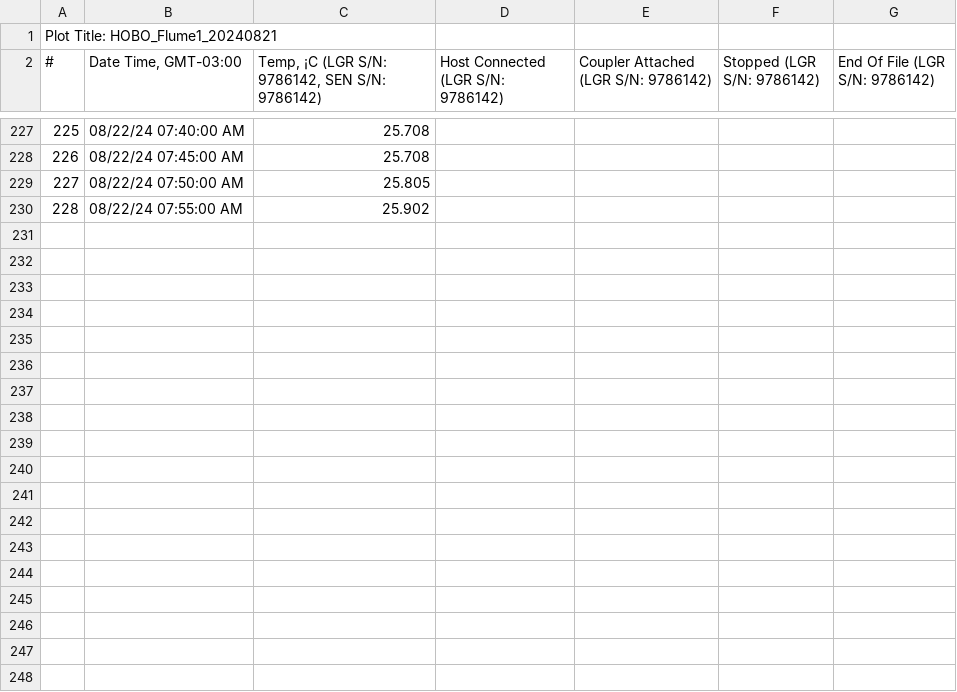
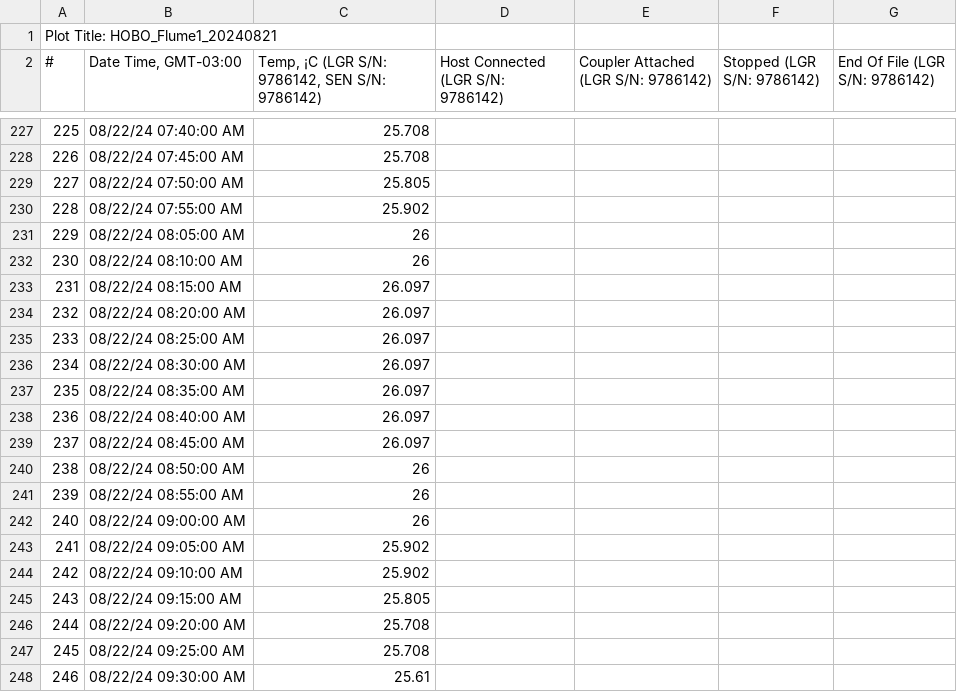
Before and after one commit to bdjameson/mangrove-biogeochem, a CSV file: hobo-data/Mangrove_14_HOBO_Flume_1_20240821.csv, drawn as a sheet; only a part is shown, gaps mark what is left out; the diff covers the shown part only.

```diff
--- a/hobo-data/Mangrove_14_HOBO_Flume_1_20240821.csv
+++ b/hobo-data/Mangrove_14_HOBO_Flume_1_20240821.csv
@@ -230 +230,19 @@ Plot Title: HOBO_Flume1_20240821,,,,,,
 228,08/22/24 07:55:00  AM,25.902,,,,
+229,08/22/24 08:05:00  AM,26,,,,
+230,08/22/24 08:10:00  AM,26,,,,
+231,08/22/24 08:15:00  AM,26.097,,,,
+232,08/22/24 08:20:00  AM,26.097,,,,
+233,08/22/24 08:25:00  AM,26.097,,,,
+234,08/22/24 08:30:00  AM,26.097,,,,
+235,08/22/24 08:35:00  AM,26.097,,,,
+236,08/22/24 08:40:00  AM,26.097,,,,
+237,08/22/24 08:45:00  AM,26.097,,,,
+238,08/22/24 08:50:00  AM,26,,,,
+239,08/22/24 08:55:00  AM,26,,,,
+240,08/22/24 09:00:00  AM,26,,,,
+241,08/22/24 09:05:00  AM,25.902,,,,
+242,08/22/24 09:10:00  AM,25.902,,,,
+243,08/22/24 09:15:00  AM,25.805,,,,
+244,08/22/24 09:20:00  AM,25.708,,,,
+245,08/22/24 09:25:00  AM,25.708,,,,
+246,08/22/24 09:30:00  AM,25.61,,,,
```
Also changed, not shown: 29 added rows elsewhere in this file, MBGC.experiment.metadata.csv, hobo-data/Mangrove_14_HOBO_Flume_2_20240821.csv, 3 other files.
